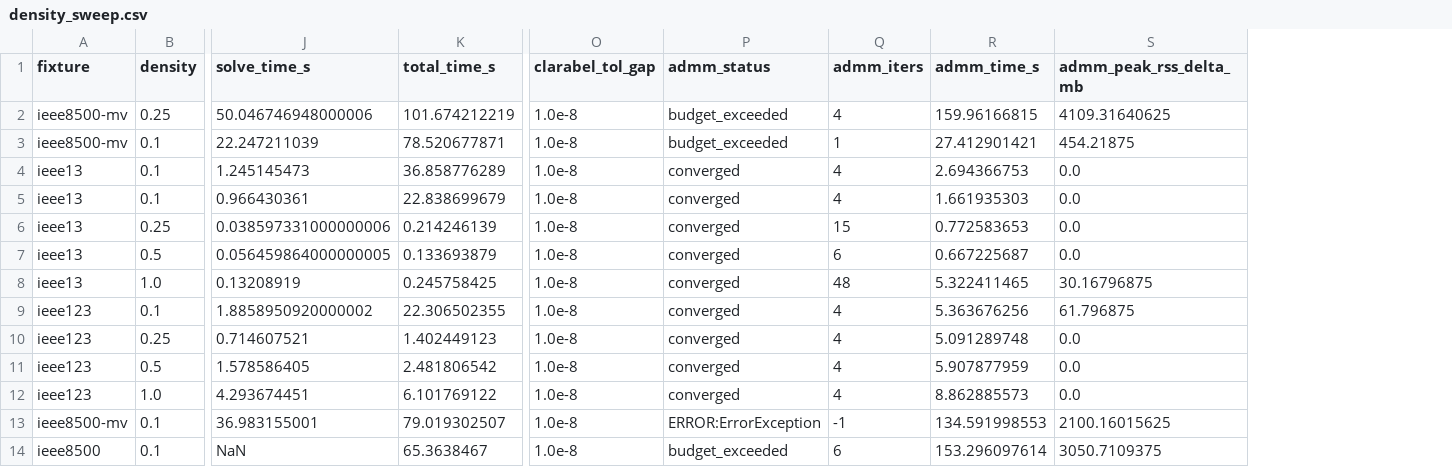
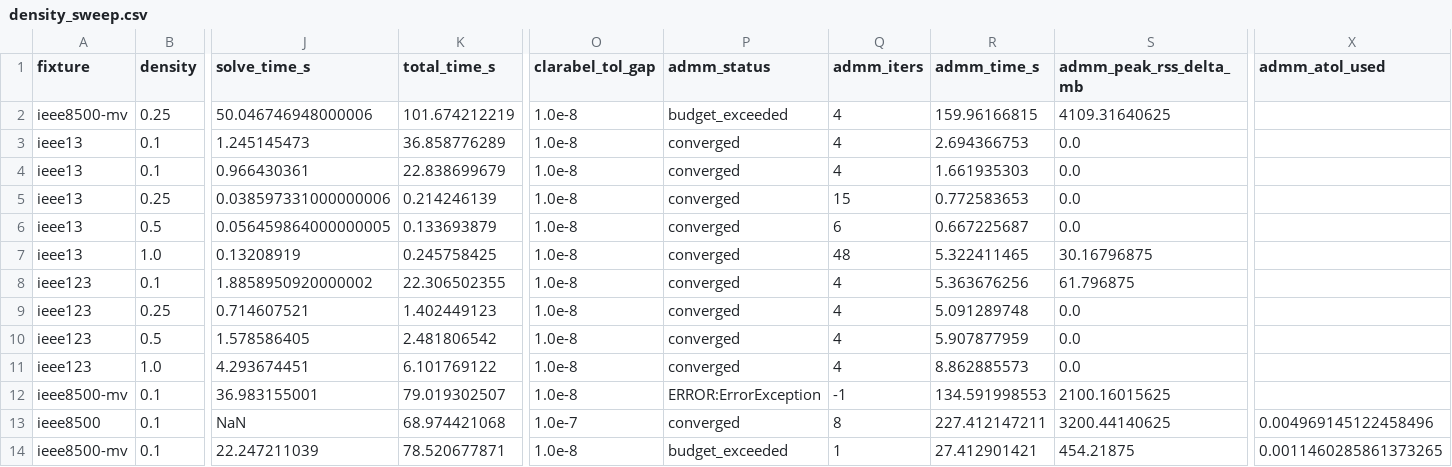
Before and after one commit to Bittencourt/TSO-DSO, a CSV file: results/ieee8500_benchmark/density_sweep.csv, drawn as a sheet; only a part is shown, gaps mark what is left out; addresses are those after the commit; the diff names each change by its address in the sheet, - before the commit and + after, or states it on an @@ line.

```diff
--- a/results/ieee8500_benchmark/density_sweep.csv
+++ b/results/ieee8500_benchmark/density_sweep.csv
+column X (admm_atol_used), row 13: 0.004969145122458496
-K13 (total_time_s): 65.3638467
+K13 (total_time_s): 68.974421068
-O13 (clarabel_tol_gap): 1.0e-8
+O13 (clarabel_tol_gap): 1.0e-7
-P13 (admm_status): budget_exceeded
+P13 (admm_status): converged
-Q13 (admm_iters): 6
+Q13 (admm_iters): 8
-R13 (admm_time_s): 153.296097614
+R13 (admm_time_s): 227.412147211
-S13 (admm_peak_rss_delta_mb): 3050.7109375
+S13 (admm_peak_rss_delta_mb): 3200.44140625
@@ row 3 moved to row 14: ieee8500-mv @@
```
Also changed, not shown: results/ieee8500_benchmark/noise_floor_calibration.csv, 1 other file.
